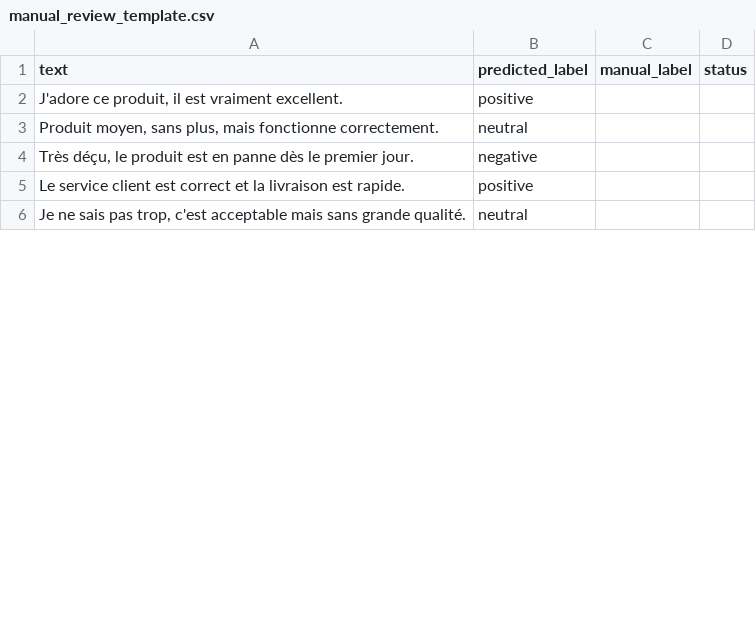
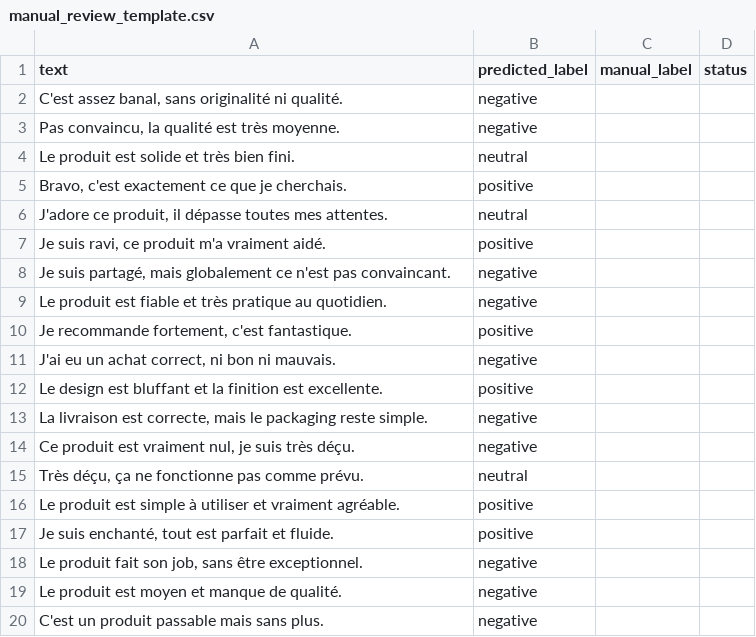
Before and after one commit to achrafarbounper/ThinkTuning, a CSV file: data/manual_review_template.csv, drawn as a sheet; only a part is shown; the diff covers the shown part only.

```diff
--- a/data/manual_review_template.csv
+++ b/data/manual_review_template.csv
@@ -1,6 +1,20 @@
 text,predicted_label,manual_label,status
-"J'adore ce produit, il est vraiment excellent.",positive,,
-"Produit moyen, sans plus, mais fonctionne correctement.",neutral,,
-"Très déçu, le produit est en panne dès le premier jour.",negative,,
-"Le service client est correct et la livraison est rapide.",positive,,
-"Je ne sais pas trop, c'est acceptable mais sans grande qualité.",neutral,,
+"C'est assez banal, sans originalité ni qualité.",negative,,
+"Pas convaincu, la qualité est très moyenne.",negative,,
+Le produit est solide et très bien fini.,neutral,,
+"Bravo, c'est exactement ce que je cherchais.",positive,,
+"J'adore ce produit, il dépasse toutes mes attentes.",neutral,,
+"Je suis ravi, ce produit m'a vraiment aidé.",positive,,
+"Je suis partagé, mais globalement ce n'est pas convaincant.",negative,,
+Le produit est fiable et très pratique au quotidien.,negative,,
+"Je recommande fortement, c'est fantastique.",positive,,
+"J'ai eu un achat correct, ni bon ni mauvais.",negative,,
+Le design est bluffant et la finition est excellente.,positive,,
+"La livraison est correcte, mais le packaging reste simple.",negative,,
+"Ce produit est vraiment nul, je suis très déçu.",negative,,
+"Très déçu, ça ne fonctionne pas comme prévu.",neutral,,
+Le produit est simple à utiliser et vraiment agréable.,positive,,
+"Je suis enchanté, tout est parfait et fluide.",positive,,
+"Le produit fait son job, sans être exceptionnel.",negative,,
+Le produit est moyen et manque de qualité.,negative,,
+C'est un produit passable mais sans plus.,negative,,
```
Also changed, not shown: 16 added rows, 2 removed rows and 8 edited cells elsewhere in this file, 9 other files.
